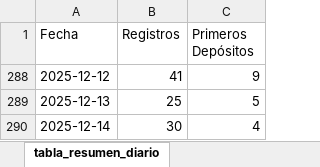
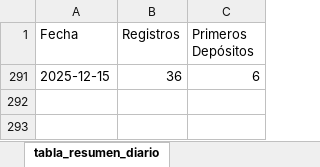
Before and after one commit to james5777/FTD-s-Aciertala, an Excel workbook: Algoritmo_ftd_aciertala_peru.xlsx, sheet tabla_resumen_diario, drawn as a sheet; values as stored, in another font and other column widths than the file's, no borders; table styles not drawn; removed rows and columns are numbered as before the commit, all else as after; the diff names each change by its address in the sheet, - before the commit and + after, or states it on an @@ line.

```diff
--- a/Algoritmo_ftd_aciertala_peru.xlsx (sheet tabla_resumen_diario)
+++ b/Algoritmo_ftd_aciertala_peru.xlsx (sheet tabla_resumen_diario)
@@ row 288 hidden: 2025-12-12 | 41 | 9 @@
@@ row 289 hidden: 2025-12-13 | 25 | 5 @@
@@ row 290 hidden: 2025-12-14 | 30 | 4 @@
+row 291: 2025-12-15 | 36 | 6
```
Also changed, not shown: sheet cruce_registros_transacciones, Archivos/Diario-ACPE.xlsx, 6 other files.
